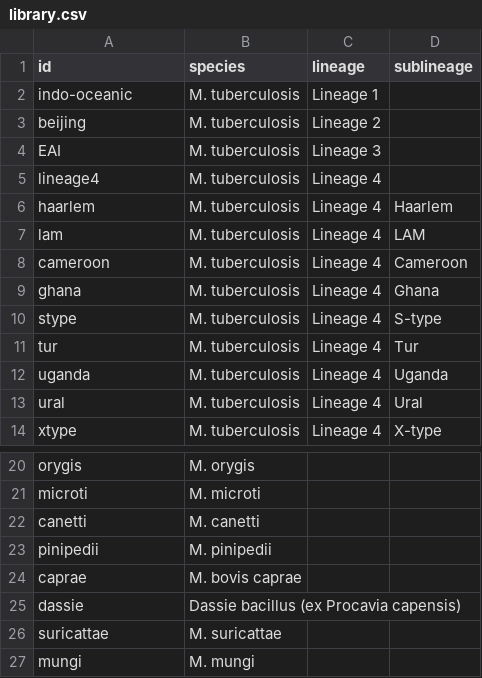
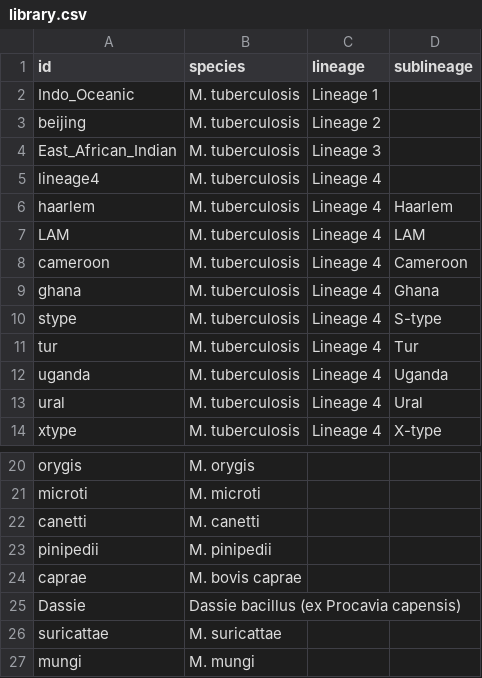
Before and after one commit to philipwfowler/snpit, a CSV file: lib/library.csv, drawn as a sheet; only a part is shown, gaps mark what is left out.

```diff
--- a/lib/library.csv
+++ b/lib/library.csv
@@ -1,8 +1,8 @@
 id,species,lineage,sublineage
-indo-oceanic,M. tuberculosis,Lineage 1,
+Indo_Oceanic,M. tuberculosis,Lineage 1,
 beijing,M. tuberculosis,Lineage 2,
-EAI,M. tuberculosis,Lineage 3,
+East_African_Indian,M. tuberculosis,Lineage 3,
 lineage4,M. tuberculosis,Lineage 4,
 haarlem,M. tuberculosis,Lineage 4,Haarlem
-lam,M. tuberculosis,Lineage 4,LAM
+LAM,M. tuberculosis,Lineage 4,LAM
 cameroon,M. tuberculosis,Lineage 4,Cameroon
@@ -24,3 +24,3 @@ pinipedii,M. pinipedii,,
 caprae,M. bovis caprae,,
-dassie,Dassie bacillus (ex Procavia capensis),,
+Dassie,Dassie bacillus (ex Procavia capensis),,
 suricattae,M. suricattae,,
```
Also changed, not shown: 19 other files.
